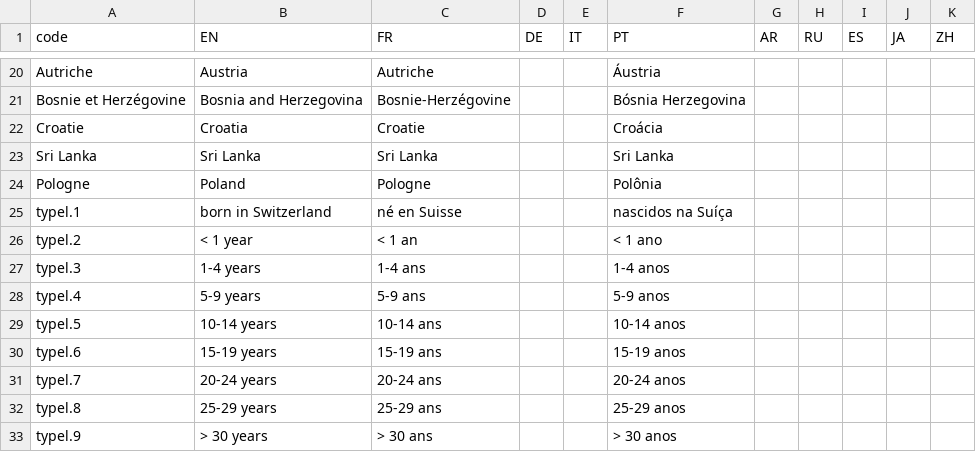
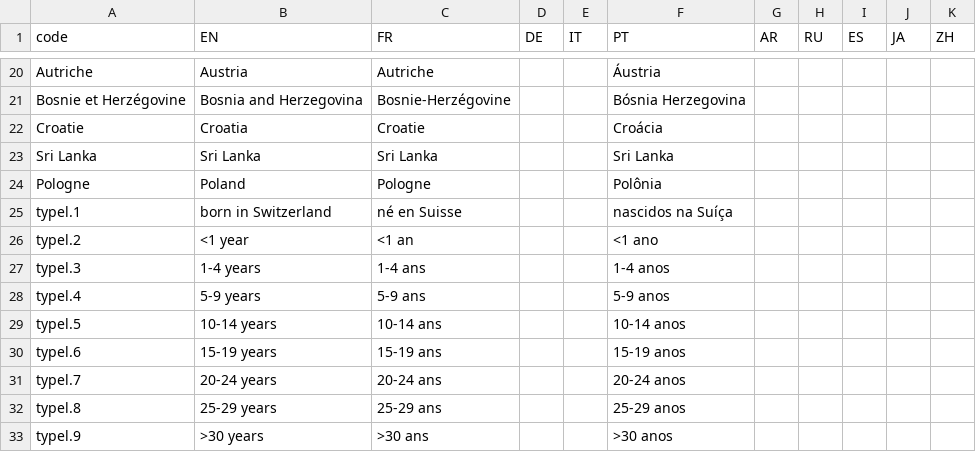
Before and after one commit to d-qn/2017_06_14_dureeResidenceEtranger, a CSV file: input/Durée de résidence des étrangers - Sheet1.csv, drawn as a sheet; only a part is shown, gaps mark what is left out.

```diff
--- a/input/Durée de résidence des étrangers - Sheet1.csv
+++ b/input/Durée de résidence des étrangers - Sheet1.csv
@@ -25,3 +25,3 @@ Pologne,Poland,Pologne,,,Polônia,,,,,
 typel.1,born in Switzerland,né en Suisse,,,nascidos na Suíça,,,,,
-typel.2,< 1 year,< 1 an,,,< 1 ano,,,,,
+typel.2,<1 year,<1 an,,,<1 ano,,,,,
 typel.3,1-4 years,1-4 ans,,,1-4 anos,,,,,
@@ -32,2 +32,2 @@ typel.7,20-24 years,20-24 ans,,,20-24 anos,,,,,
 typel.8,25-29 years,25-29 ans,,,25-29 anos,,,,,
-typel.9,> 30 years,> 30 ans,,,> 30 anos,,,,,
+typel.9,>30 years,>30 ans,,,>30 anos,,,,,
```
Also changed, not shown: 5 other files.
